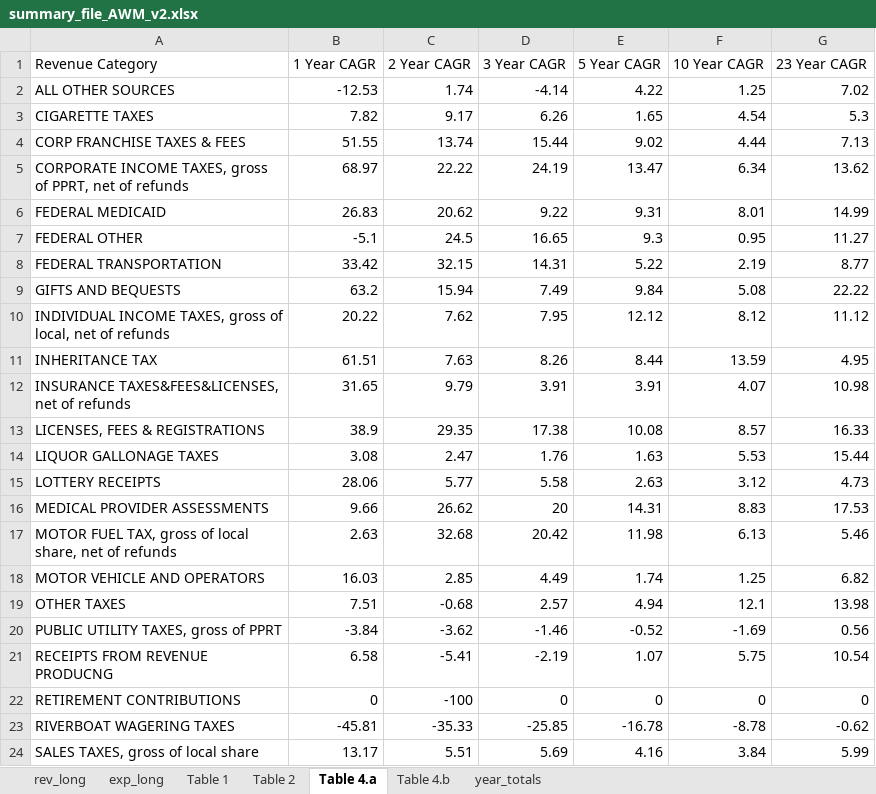
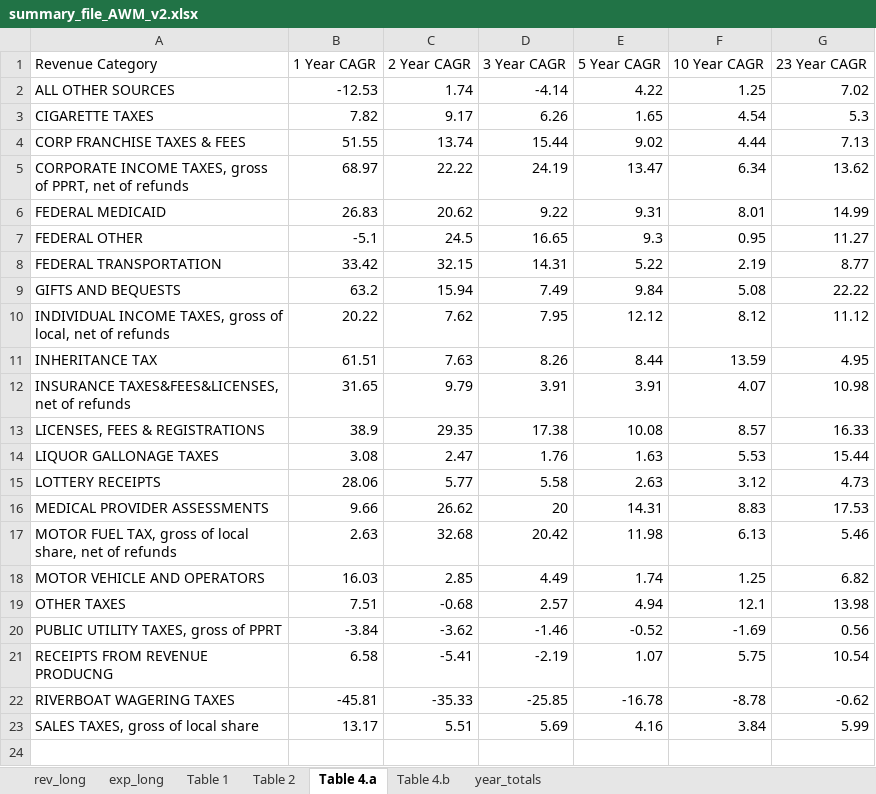
Before and after one commit to AleaWM/Fiscal-Futures-Project, an Excel workbook: summary_file_AWM_v2.xlsx, sheet Table 4.a, drawn as a sheet; values as stored, in another font and other column widths than the file's, no borders; the diff names each change by its address in the sheet, - before the commit and + after, or states it on an @@ line.

```diff
--- a/summary_file_AWM_v2.xlsx (sheet Table 4.a)
+++ b/summary_file_AWM_v2.xlsx (sheet Table 4.a)
-row 22: RETIREMENT CONTRIBUTIONS | 0 | -100 | 0 | 0 | 0 | 0
```
Also changed, not shown: sheet rev_long, sheet exp_long, sheet year_totals, sheet Table 4.b, sheet Table 1, sheet Table 2, 6 other files.
